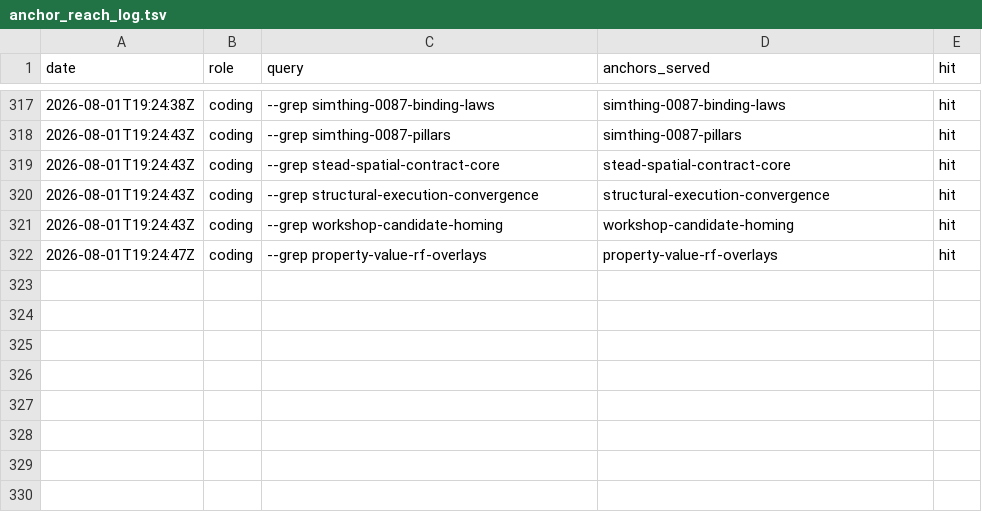
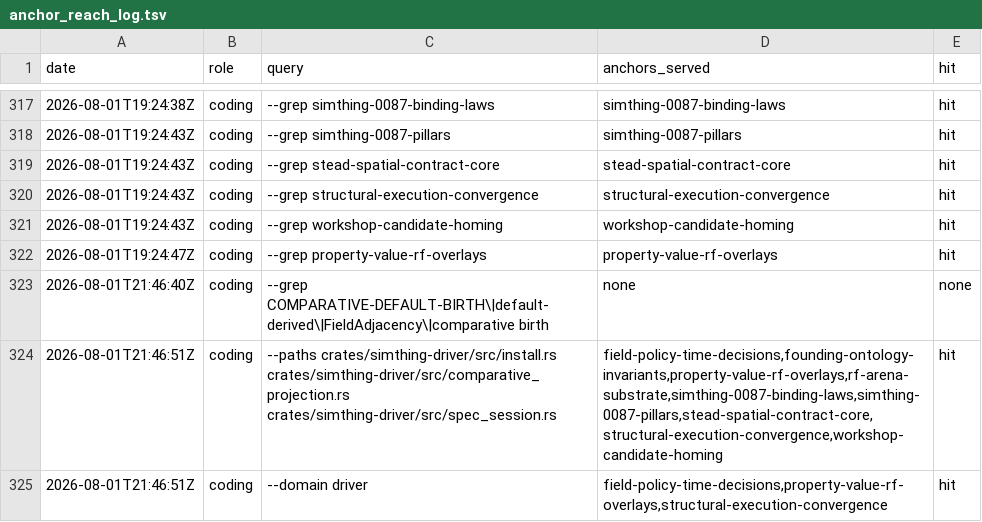
Before and after one commit to khorum08/SimThing, a TSV file: scripts/ci/anchor_reach_log.tsv, drawn as a sheet; only a part is shown, gaps mark what is left out; the diff names each change by its address in the sheet, - before the commit and + after, or states it on an @@ line.

```diff
--- a/scripts/ci/anchor_reach_log.tsv
+++ b/scripts/ci/anchor_reach_log.tsv
+row 323: 2026-08-01T21:46:40Z | coding | --grep COMPARATIVE-DEFAULT-BIRTH\|default-derived\|FieldAdjacency\|comparative birth | none | none
+row 324: 2026-08-01T21:46:51Z | coding | --paths crates/simthing-driver/src/install.rs crates/simthing-driver/src/comparative_projection.rs crates/simthing-driver/src/spec_session.rs | field-policy-time-decisions,founding-ontology-invariants,property-value-rf-overlays,rf-arena-substrate,simthing-0087-binding-laws,simthing-0087-pillars,stead-spatial-contract-core,structural-execution-convergence,workshop-candidate-homing | hit
+row 325: 2026-08-01T21:46:51Z | coding | --domain driver | field-policy-time-decisions,property-value-rf-overlays,structural-execution-convergence | hit
```
Also changed, not shown: scripts/ci/inspect_justifications.tsv, scripts/ci/test_inventory.tsv, 9 other files.
